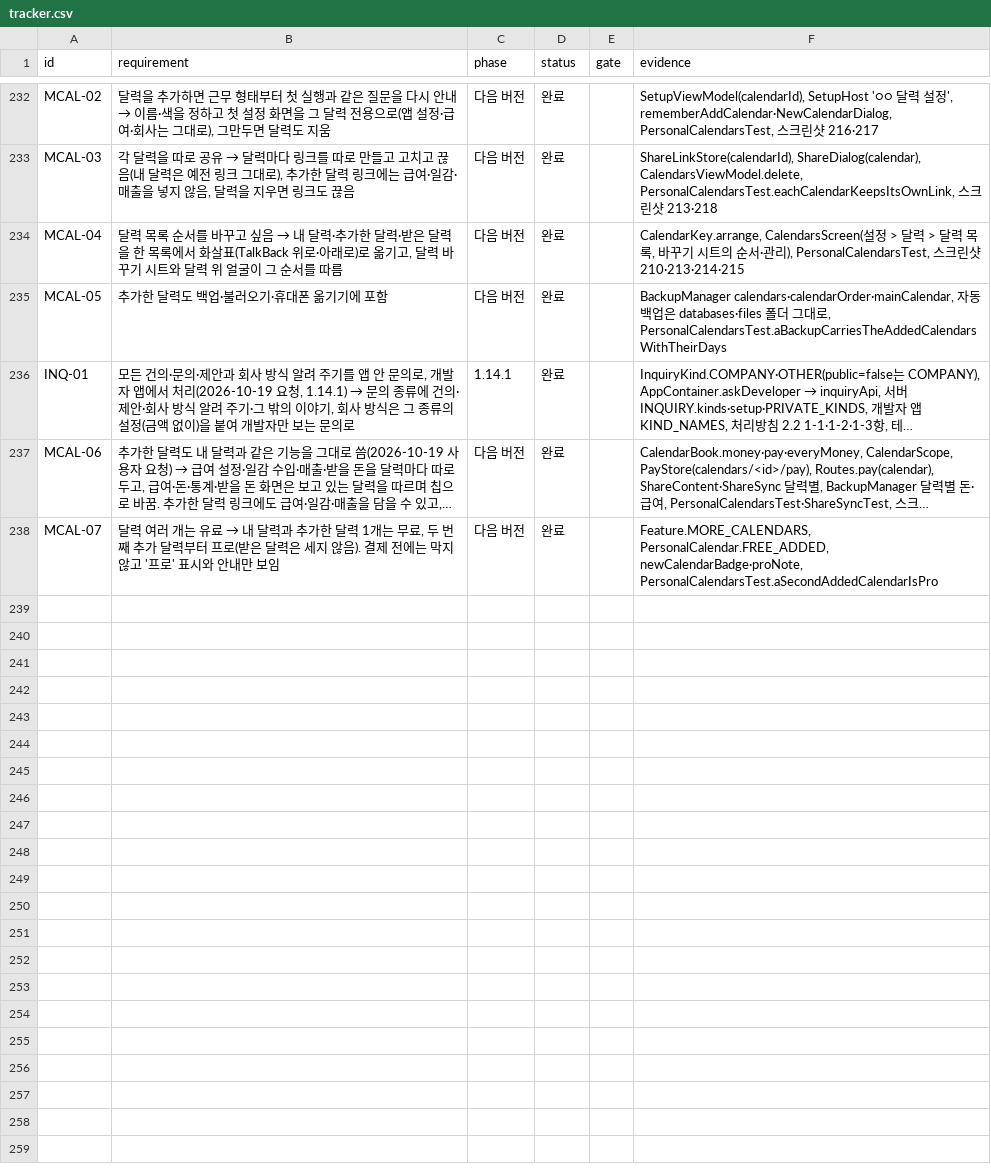
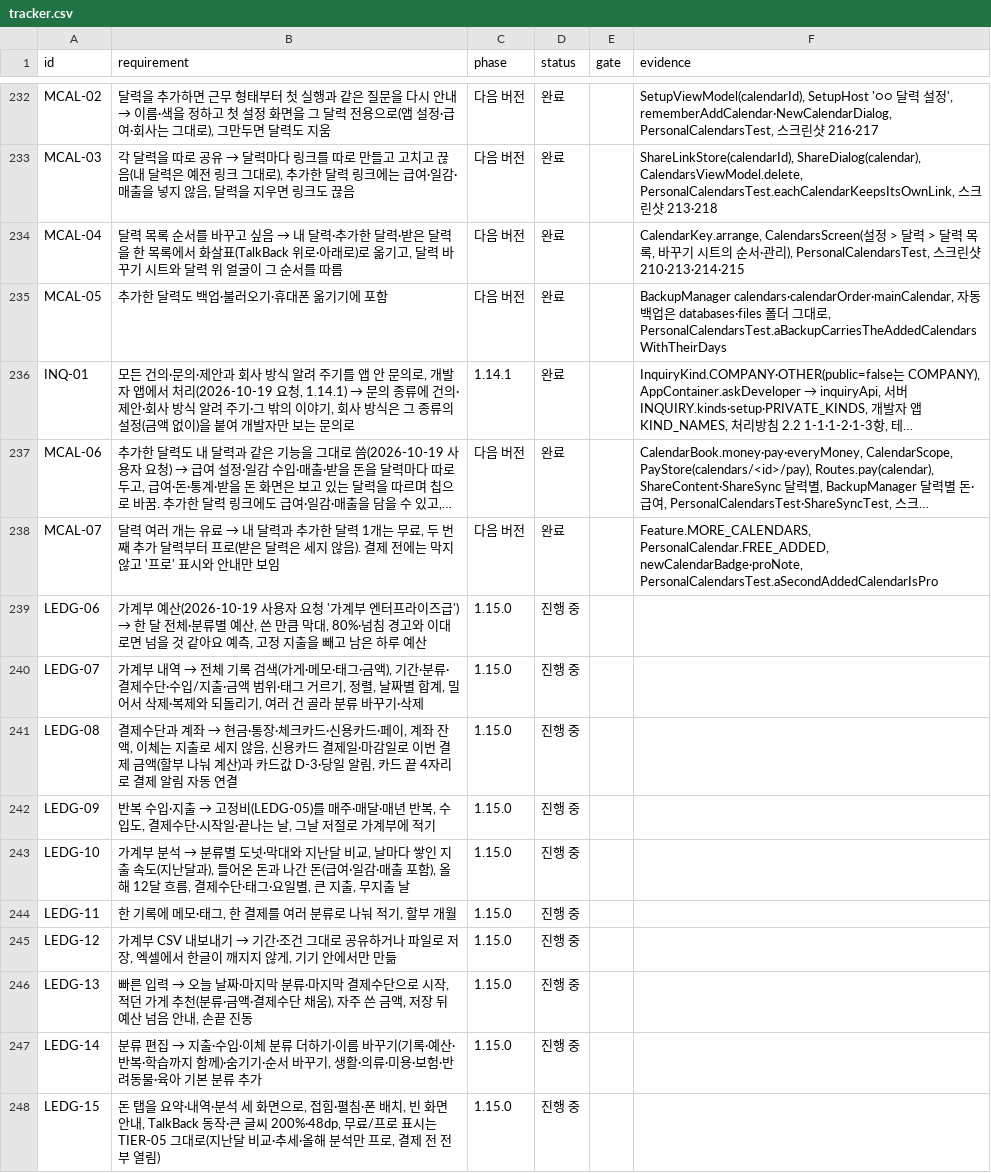
Before and after one commit to YWJMoney/-, a CSV file: shift-calendar-app/docs/tracker.csv, drawn as a sheet; only a part is shown, gaps mark what is left out; long unchanged cells end in …; the diff names each change by its address in the sheet, - before the commit and + after, or states it on an @@ line.

```diff
--- a/shift-calendar-app/docs/tracker.csv
+++ b/shift-calendar-app/docs/tracker.csv
+row 239: LEDG-06 | 가계부 예산(2026-10-19 사용자 요청 '가계부 엔터프라이즈급') → 한 달 전체·분류별 예산, 쓴 만큼 막대, 80%·넘침 경고와 이대로면 넘을 것 같아요 예측, 고정 지출을 빼고 남은 하루 예산 | 1.15.0 | 진행 중
+row 240: LEDG-07 | 가계부 내역 → 전체 기록 검색(가게·메모·태그·금액), 기간·분류·결제수단·수입/지출·금액 범위·태그 거르기, 정렬, 날짜별 합계, 밀어서 삭제·복제와 되돌리기, 여러 건 골라 분류 바꾸기·삭제 | 1.15.0 | 진행 중
+row 241: LEDG-08 | 결제수단과 계좌 → 현금·통장·체크카드·신용카드·페이, 계좌 잔액, 이체는 지출로 세지 않음, 신용카드 결제일·마감일로 이번 결제 금액(할부 나눠 계산)과 카드값 D-3·당일 알림, 카드 끝 4자리로 결제 알림 자동 연결 | 1.15.0 | 진행 중
+row 242: LEDG-09 | 반복 수입·지출 → 고정비(LEDG-05)를 매주·매달·매년 반복, 수입도, 결제수단·시작일·끝나는 날, 그날 저절로 가계부에 적기 | 1.15.0 | 진행 중
+row 243: LEDG-10 | 가계부 분석 → 분류별 도넛·막대와 지난달 비교, 날마다 쌓인 지출 속도(지난달과), 들어온 돈과 나간 돈(급여·일감·매출 포함), 올해 12달 흐름, 결제수단·태그·요일별, 큰 지출, 무지출 날 | 1.15.0 | 진행 중
+row 244: LEDG-11 | 한 기록에 메모·태그, 한 결제를 여러 분류로 나눠 적기, 할부 개월 | 1.15.0 | 진행 중
+row 245: LEDG-12 | 가계부 CSV 내보내기 → 기간·조건 그대로 공유하거나 파일로 저장, 엑셀에서 한글이 깨지지 않게, 기기 안에서만 만듦 | 1.15.0 | 진행 중
+row 246: LEDG-13 | 빠른 입력 → 오늘 날짜·마지막 분류·마지막 결제수단으로 시작, 적던 가게 추천(분류·금액·결제수단 채움), 자주 쓴 금액, 저장 뒤 예산 넘음 안내, 손끝 진동 | 1.15.0 | 진행 중
+row 247: LEDG-14 | 분류 편집 → 지출·수입·이체 분류 더하기·이름 바꾸기(기록·예산·반복·학습까지 함께)·숨기기·순서 바꾸기, 생활·의류·미용·보험·반려동물·육아 기본 분류 추가 | 1.15.0 | 진행 중
+row 248: LEDG-15 | 돈 탭을 요약·내역·분석 세 화면으로, 접힘·펼침·폰 배치, 빈 화면 안내, TalkBack 동작·큰 글씨 200%·48dp, 무료/프로 표시는 TIER-05 그대로(지난달 비교·추세·올해 분석만 프로, 결제 전 전부 열림) | 1.15.0 | 진행 중
```
Also changed, not shown: 9 other files.
